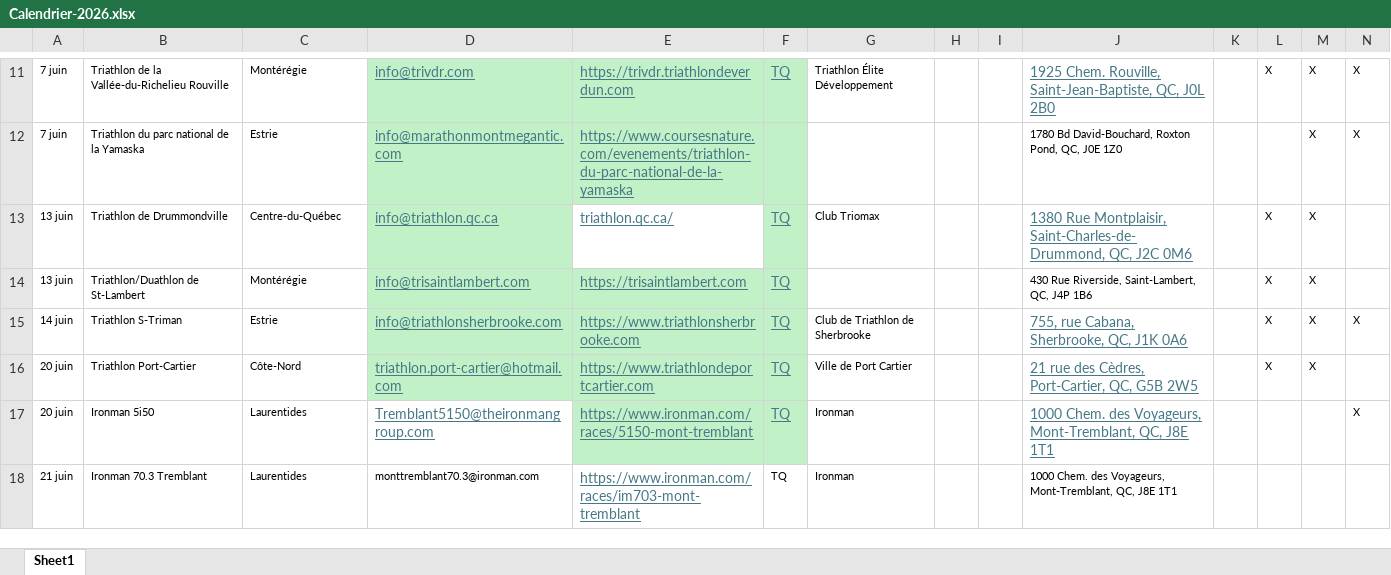
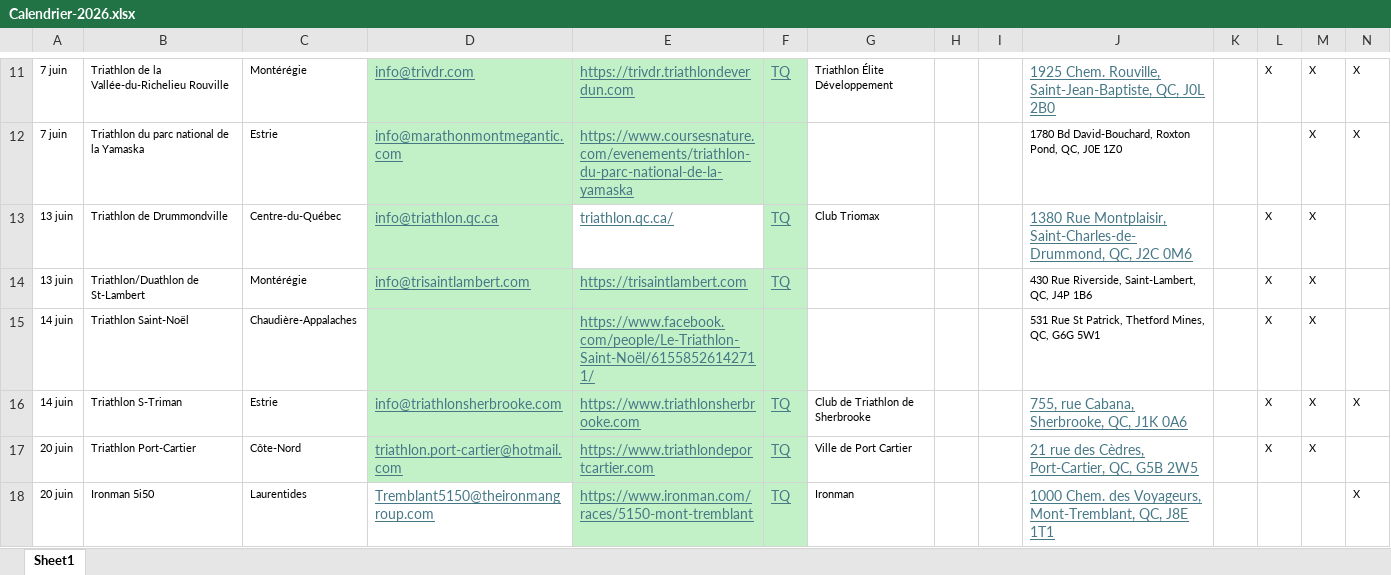
Before and after one commit to Eirefred/mon.projet-tri, an Excel workbook: Calendrier-2026.xlsx, sheet Sheet1, drawn as a sheet; only a part is shown, gaps mark what is left out; the shorter side is filled out with more unchanged rows; values as stored, in another font and other column widths than the file's, no borders; rows hold the shown columns only; the diff names each change by its address in the sheet, - before the commit and + after, or states it on an @@ line.

```diff
--- a/Calendrier-2026.xlsx (sheet Sheet1)
+++ b/Calendrier-2026.xlsx (sheet Sheet1)
+row 15: 14 juin | Triathlon Saint-Noël | Chaudière-Appalaches |  | https://www.facebook.com/people/Le-Triathlon-Saint-Noël/61558526142711/ |  |  |  |  | 531 Rue St Patrick, Thetford Mines, QC, G6G 5W1 |  | X | X
```
Also changed, not shown: 2 other files.
